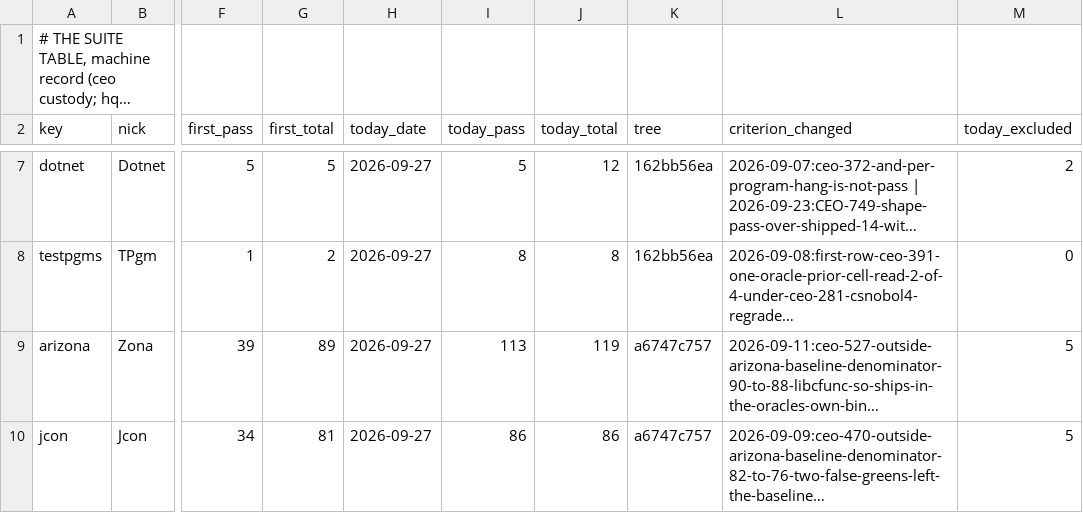
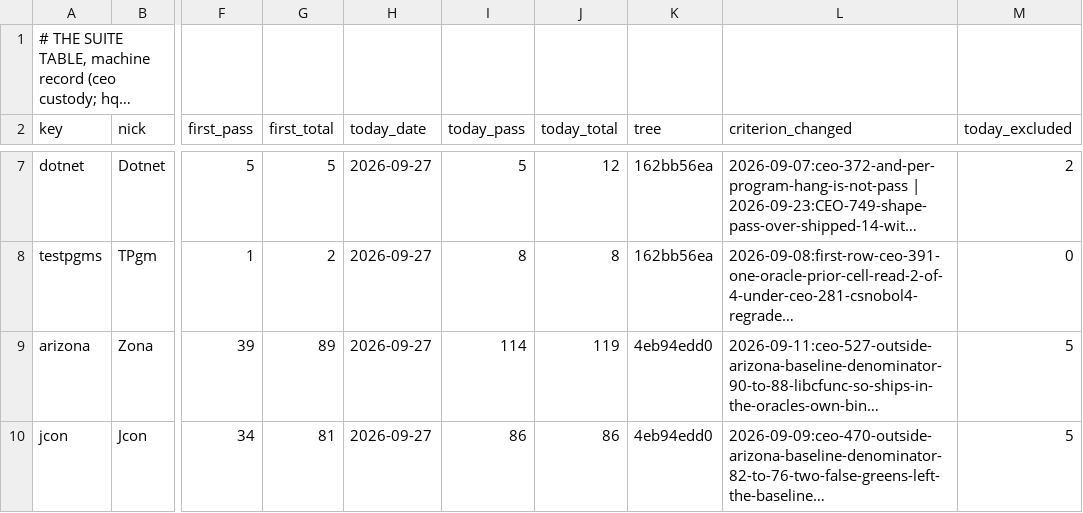
Before and after one commit to snobol4ever/.github, a TSV file: SUITES.tsv, drawn as a sheet; only a part is shown, gaps mark what is left out; long unchanged cells end in …; the diff covers the shown part only; the diff names each change by its address in the sheet, - before the commit and + after, or states it on an @@ line.

```diff
--- a/SUITES.tsv
+++ b/SUITES.tsv
-I9 (today_pass): 113
+I9 (today_pass): 114
-K9:K10 (tree): a6747c757
+K9:K10 (tree): 4eb94edd0
```
Also changed, not shown: 13 edited cells elsewhere in this file, 2 other files.
